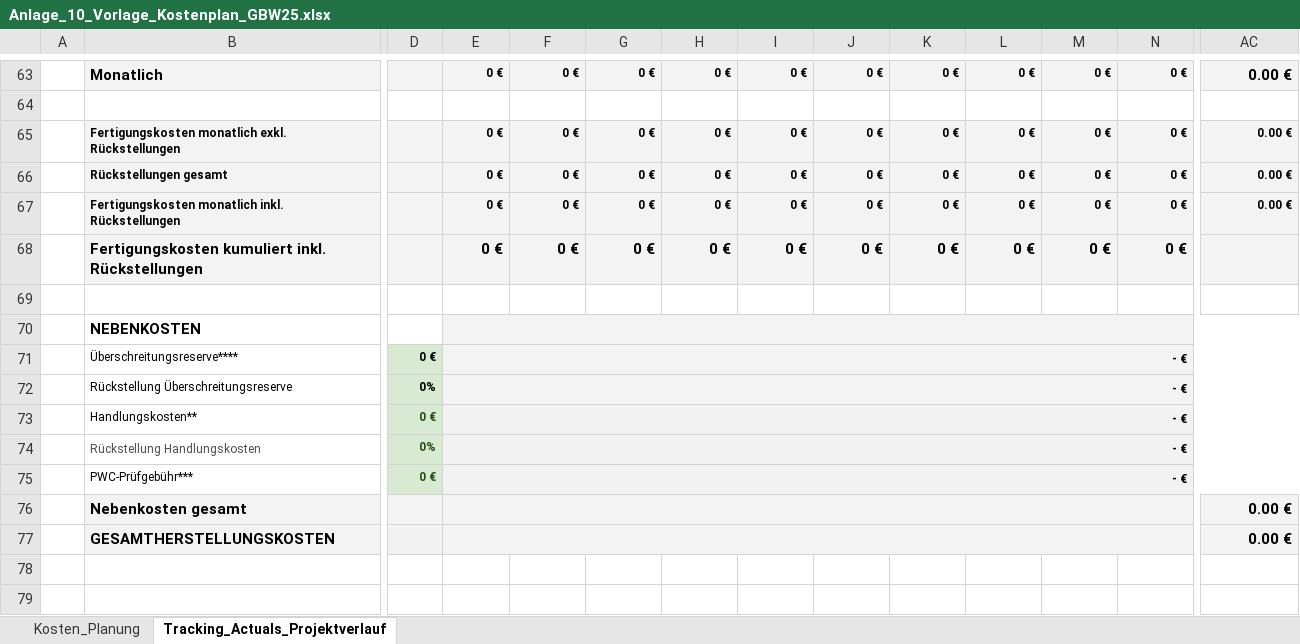
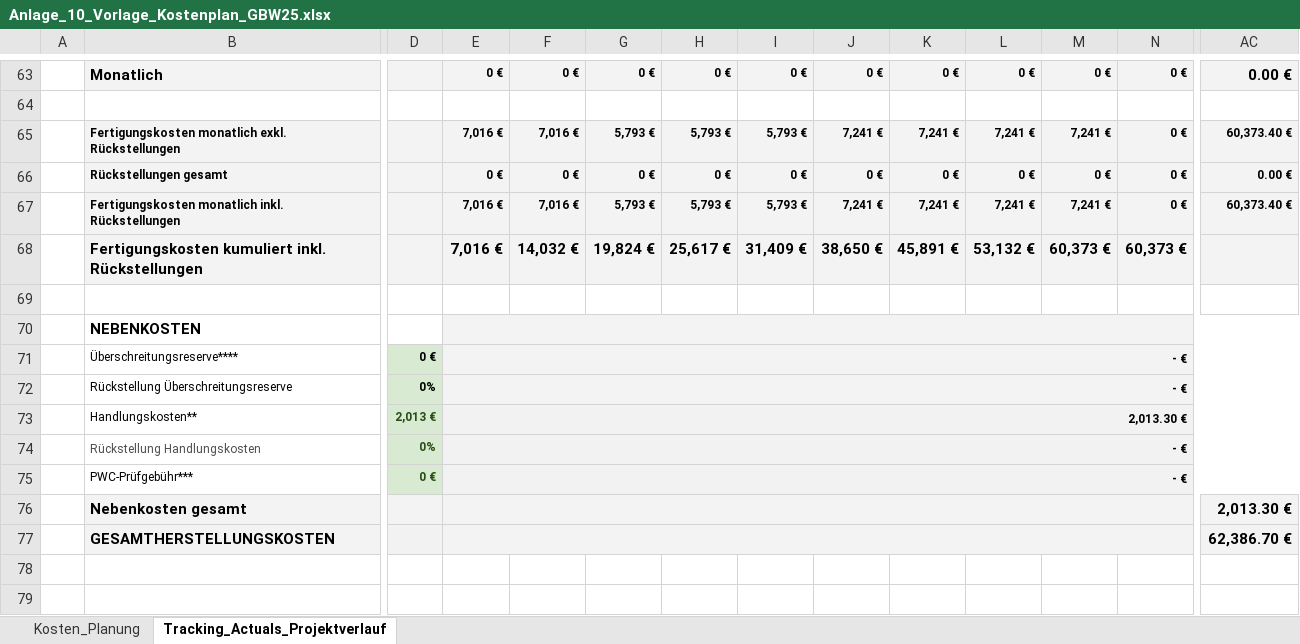
Before and after one commit to SimonBlasen/ScrewDriversMFG, an Excel workbook: Take Over/Anlage_10_Vorlage_Kostenplan_GBW25.xlsx, sheet Tracking_Actuals_Projektverlauf, drawn as a sheet; only a part is shown, gaps mark what is left out; values as stored, in another font and other column widths than the file's, no borders; removed rows and columns are numbered as before the commit, all else as after; rows hold the shown columns only; the diff covers the shown part only; the diff names each change by its address in the sheet, - before the commit and + after, or states it on an @@ line.

```diff
--- a/Take Over/Anlage_10_Vorlage_Kostenplan_GBW25.xlsx (sheet Tracking_Actuals_Projektverlauf)
+++ b/Take Over/Anlage_10_Vorlage_Kostenplan_GBW25.xlsx (sheet Tracking_Actuals_Projektverlauf)
-E65: 0 €
+E65: 7,016 €
-F65: 0 €
+F65: 7,016 €
-G65: 0 €
+G65: 5,793 €
-H65: 0 €
+H65: 5,793 €
-I65: 0 €
+I65: 5,793 €
-J65: 0 €
+J65: 7,241 €
-K65: 0 €
+K65: 7,241 €
-L65: 0 €
+L65: 7,241 €
-M65: 0 €
+M65: 7,241 €
-AC65: 0.00 €
+AC65: 60,373.40 €
-E67: 0 €
+E67: 7,016 €
-F67: 0 €
+F67: 7,016 €
-G67: 0 €
+G67: 5,793 €
-H67: 0 €
+H67: 5,793 €
-I67: 0 €
+I67: 5,793 €
-J67: 0 €
+J67: 7,241 €
-K67: 0 €
+K67: 7,241 €
-L67: 0 €
+L67: 7,241 €
-M67: 0 €
+M67: 7,241 €
-AC67: 0.00 €
+AC67: 60,373.40 €
-row 68:  | Fertigungskosten kumuliert inkl. Rückstellungen |  | 0 € | 0 € | 0 € | 0 € | 0 € | 0 € | 0 € | 0 € | 0 € | 0 €
+row 68:  | Fertigungskosten kumuliert inkl. Rückstellungen |  | 7,016 € | 14,032 € | 19,824 € | 25,617 € | 31,409 € | 38,650 € | 45,891 € | 53,132 € | 60,373 € | 60,373 €
-D73: 0 €
+D73: 2,013 €
-E73: - €
+E73: 2,013.30 €
-AC76: 0.00 €
+AC76: 2,013.30 €
-row 77:  | GESAMTHERSTELLUNGSKOSTEN |  |  |  |  |  |  |  |  |  |  |  | 0.00 €
+row 77:  | GESAMTHERSTELLUNGSKOSTEN |  |  |  |  |  |  |  |  |  |  |  | 62,386.70 €
```
Also changed, not shown: 1 added row, 1 removed row and 89 edited cells elsewhere in this sheet, formulas that keep their value, Take Over/Anlage_8_Vorlage_Projektplan_GBW25.xlsx, 7 other files.
